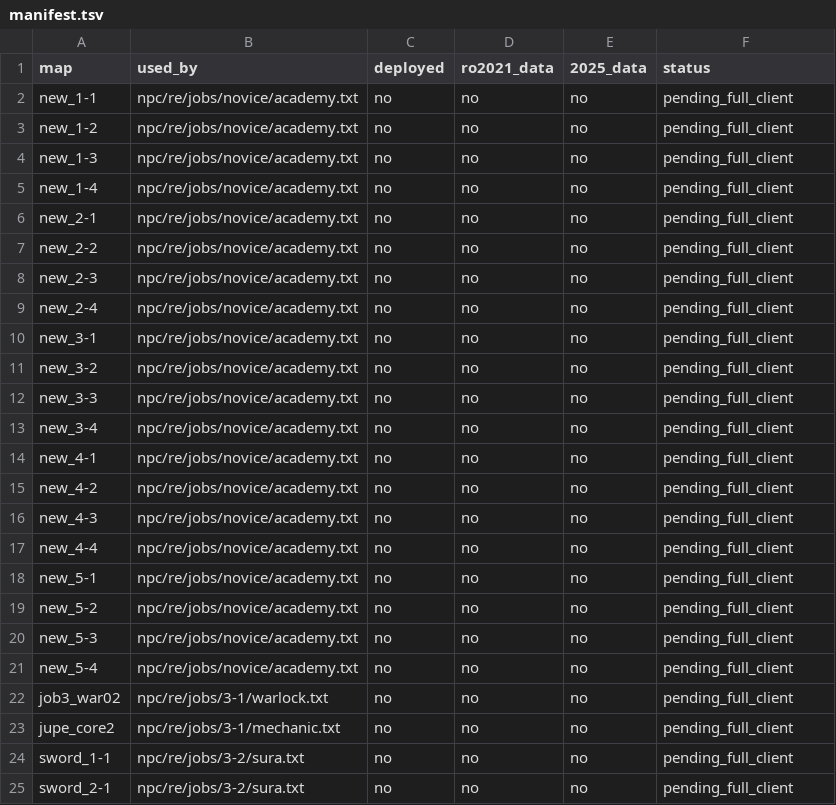
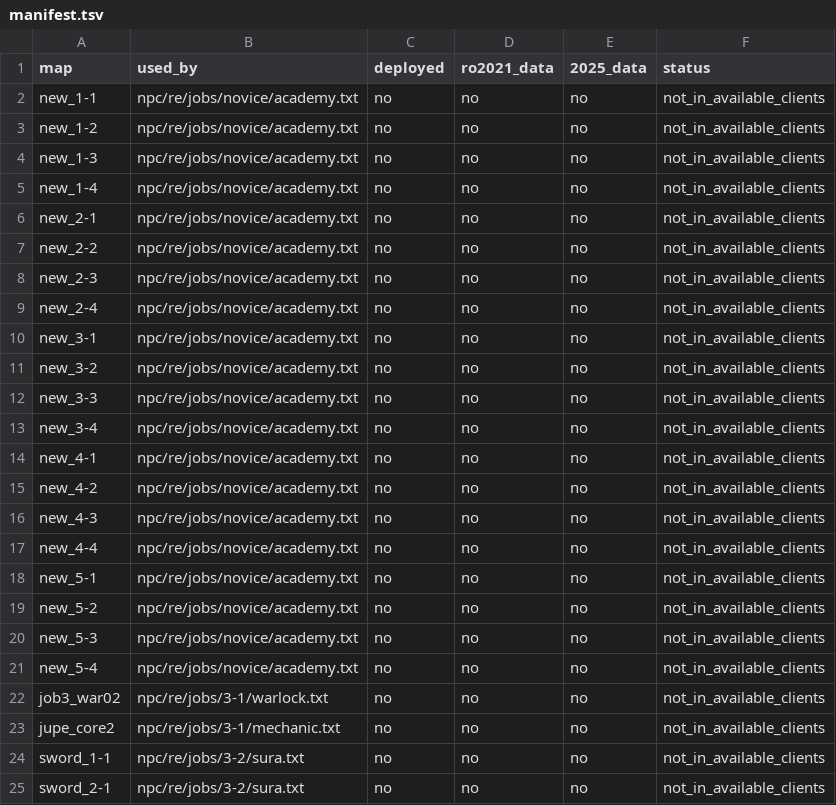
Before and after one commit to oldinroplayer/ozro-client, a TSV file: staging/maps/manifest.tsv, drawn as a sheet.

Commit message:
chore(maps): registra que los mapas de job quest no estan en los clientes disponibles

```diff
--- a/staging/maps/manifest.tsv
+++ b/staging/maps/manifest.tsv
@@ -1,25 +1,25 @@
 map	used_by	deployed	ro2021_data	2025_data	status
-new_1-1	npc/re/jobs/novice/academy.txt	no	no	no	pending_full_client
-new_1-2	npc/re/jobs/novice/academy.txt	no	no	no	pending_full_client
-new_1-3	npc/re/jobs/novice/academy.txt	no	no	no	pending_full_client
-new_1-4	npc/re/jobs/novice/academy.txt	no	no	no	pending_full_client
-new_2-1	npc/re/jobs/novice/academy.txt	no	no	no	pending_full_client
-new_2-2	npc/re/jobs/novice/academy.txt	no	no	no	pending_full_client
-new_2-3	npc/re/jobs/novice/academy.txt	no	no	no	pending_full_client
-new_2-4	npc/re/jobs/novice/academy.txt	no	no	no	pending_full_client
-new_3-1	npc/re/jobs/novice/academy.txt	no	no	no	pending_full_client
-new_3-2	npc/re/jobs/novice/academy.txt	no	no	no	pending_full_client
-new_3-3	npc/re/jobs/novice/academy.txt	no	no	no	pending_full_client
-new_3-4	npc/re/jobs/novice/academy.txt	no	no	no	pending_full_client
-new_4-1	npc/re/jobs/novice/academy.txt	no	no	no	pending_full_client
-new_4-2	npc/re/jobs/novice/academy.txt	no	no	no	pending_full_client
-new_4-3	npc/re/jobs/novice/academy.txt	no	no	no	pending_full_client
-new_4-4	npc/re/jobs/novice/academy.txt	no	no	no	pending_full_client
-new_5-1	npc/re/jobs/novice/academy.txt	no	no	no	pending_full_client
-new_5-2	npc/re/jobs/novice/academy.txt	no	no	no	pending_full_client
-new_5-3	npc/re/jobs/novice/academy.txt	no	no	no	pending_full_client
-new_5-4	npc/re/jobs/novice/academy.txt	no	no	no	pending_full_client
-job3_war02	npc/re/jobs/3-1/warlock.txt	no	no	no	pending_full_client
-jupe_core2	npc/re/jobs/3-1/mechanic.txt	no	no	no	pending_full_client
-sword_1-1	npc/re/jobs/3-2/sura.txt	no	no	no	pending_full_client
-sword_2-1	npc/re/jobs/3-2/sura.txt	no	no	no	pending_full_client
+new_1-1	npc/re/jobs/novice/academy.txt	no	no	no	not_in_available_clients
+new_1-2	npc/re/jobs/novice/academy.txt	no	no	no	not_in_available_clients
+new_1-3	npc/re/jobs/novice/academy.txt	no	no	no	not_in_available_clients
+new_1-4	npc/re/jobs/novice/academy.txt	no	no	no	not_in_available_clients
+new_2-1	npc/re/jobs/novice/academy.txt	no	no	no	not_in_available_clients
+new_2-2	npc/re/jobs/novice/academy.txt	no	no	no	not_in_available_clients
+new_2-3	npc/re/jobs/novice/academy.txt	no	no	no	not_in_available_clients
+new_2-4	npc/re/jobs/novice/academy.txt	no	no	no	not_in_available_clients
+new_3-1	npc/re/jobs/novice/academy.txt	no	no	no	not_in_available_clients
+new_3-2	npc/re/jobs/novice/academy.txt	no	no	no	not_in_available_clients
+new_3-3	npc/re/jobs/novice/academy.txt	no	no	no	not_in_available_clients
+new_3-4	npc/re/jobs/novice/academy.txt	no	no	no	not_in_available_clients
+new_4-1	npc/re/jobs/novice/academy.txt	no	no	no	not_in_available_clients
+new_4-2	npc/re/jobs/novice/academy.txt	no	no	no	not_in_available_clients
+new_4-3	npc/re/jobs/novice/academy.txt	no	no	no	not_in_available_clients
+new_4-4	npc/re/jobs/novice/academy.txt	no	no	no	not_in_available_clients
+new_5-1	npc/re/jobs/novice/academy.txt	no	no	no	not_in_available_clients
+new_5-2	npc/re/jobs/novice/academy.txt	no	no	no	not_in_available_clients
+new_5-3	npc/re/jobs/novice/academy.txt	no	no	no	not_in_available_clients
+new_5-4	npc/re/jobs/novice/academy.txt	no	no	no	not_in_available_clients
+job3_war02	npc/re/jobs/3-1/warlock.txt	no	no	no	not_in_available_clients
+jupe_core2	npc/re/jobs/3-1/mechanic.txt	no	no	no	not_in_available_clients
+sword_1-1	npc/re/jobs/3-2/sura.txt	no	no	no	not_in_available_clients
+sword_2-1	npc/re/jobs/3-2/sura.txt	no	no	no	not_in_available_clients
```
Also changed, not shown: 1 other file.
